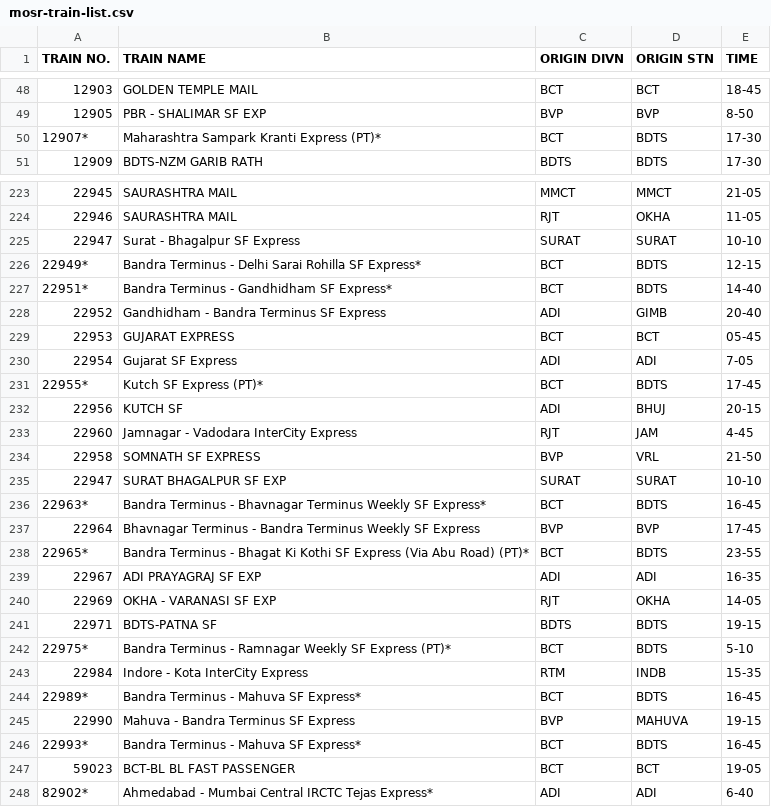
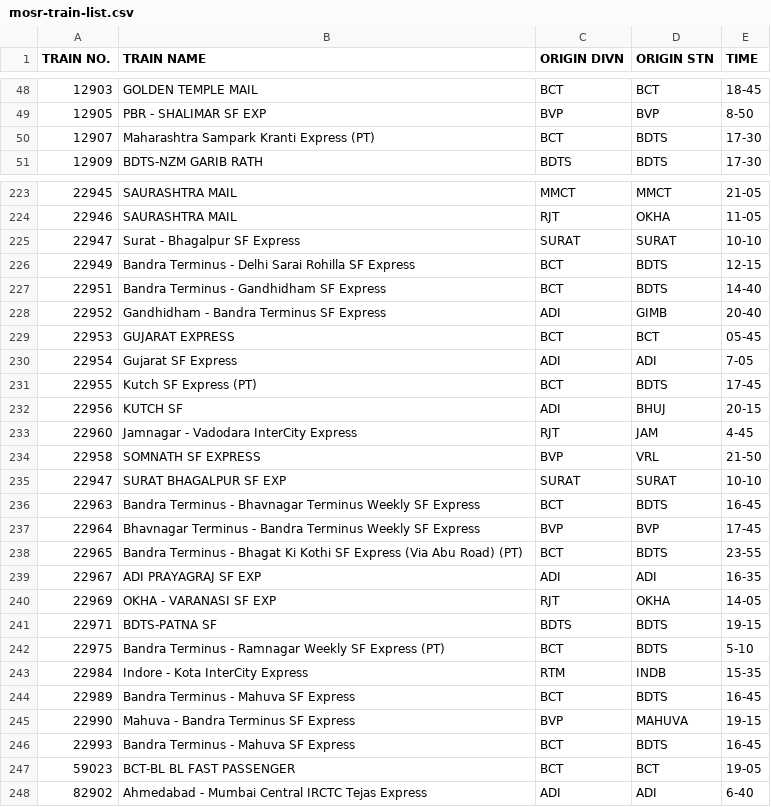
Before and after one commit to theabdullahalam/train-list, a CSV file: mosr-train-list.csv, drawn as a sheet; only a part is shown, gaps mark what is left out; the diff covers the shown part only; the diff names each change by its address in the sheet, - before the commit and + after, or states it on an @@ line.

```diff
--- a/mosr-train-list.csv
+++ b/mosr-train-list.csv
-A50 (TRAIN NO.): 12907*
+A50 (TRAIN NO.): 12907
-B50 (TRAIN NAME): Maharashtra Sampark Kranti Express (PT)*
+B50 (TRAIN NAME): Maharashtra Sampark Kranti Express (PT)
-A226 (TRAIN NO.): 22949*
+A226 (TRAIN NO.): 22949
-B226 (TRAIN NAME): …Rohilla SF Express*
+B226 (TRAIN NAME): …Rohilla SF Express
-A227 (TRAIN NO.): 22951*
+A227 (TRAIN NO.): 22951
-B227 (TRAIN NAME): Bandra Terminus - Gandhidham SF Express*
+B227 (TRAIN NAME): Bandra Terminus - Gandhidham SF Express
-A231 (TRAIN NO.): 22955*
+A231 (TRAIN NO.): 22955
-B231 (TRAIN NAME): Kutch SF Express (PT)*
+B231 (TRAIN NAME): Kutch SF Express (PT)
-A236 (TRAIN NO.): 22963*
+A236 (TRAIN NO.): 22963
-B236 (TRAIN NAME): …Weekly SF Express*
+B236 (TRAIN NAME): …Weekly SF Express
-A238 (TRAIN NO.): 22965*
+A238 (TRAIN NO.): 22965
-B238 (TRAIN NAME): …Abu Road) (PT)*
+B238 (TRAIN NAME): …Abu Road) (PT)
-A242 (TRAIN NO.): 22975*
+A242 (TRAIN NO.): 22975
-B242 (TRAIN NAME): …SF Express (PT)*
+B242 (TRAIN NAME): …SF Express (PT)
-A244 (TRAIN NO.): 22989*
+A244 (TRAIN NO.): 22989
-B244 (TRAIN NAME): Bandra Terminus - Mahuva SF Express*
+B244 (TRAIN NAME): Bandra Terminus - Mahuva SF Express
-A246 (TRAIN NO.): 22993*
+A246 (TRAIN NO.): 22993
-B246 (TRAIN NAME): Bandra Terminus - Mahuva SF Express*
+B246 (TRAIN NAME): Bandra Terminus - Mahuva SF Express
-A248 (TRAIN NO.): 82902*
+A248 (TRAIN NO.): 82902
-B248 (TRAIN NAME): …IRCTC Tejas Express*
+B248 (TRAIN NAME): …IRCTC Tejas Express
```
Also changed, not shown: 61 edited cells elsewhere in this file, 3 other files.
